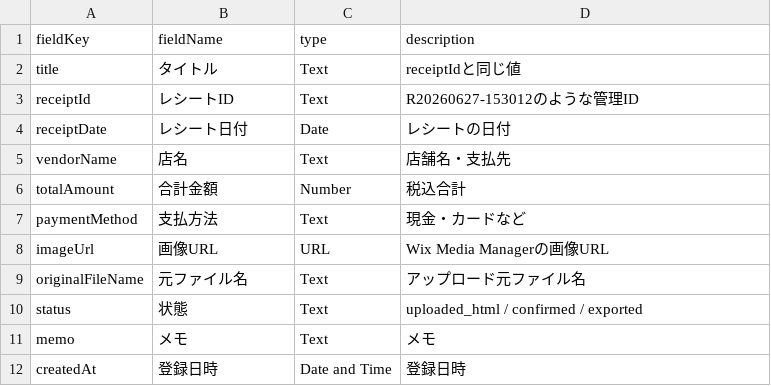
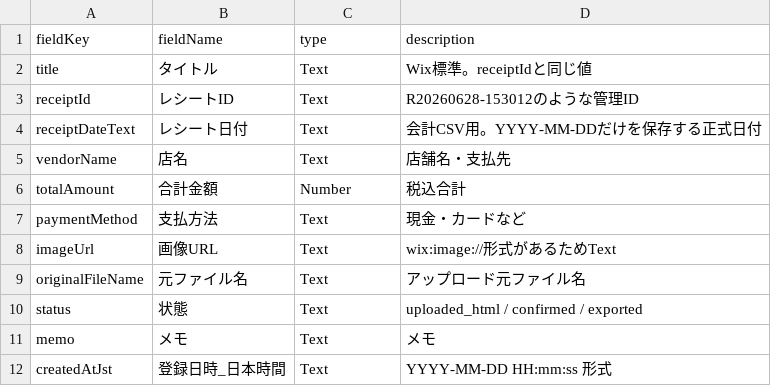
Before and after one commit to yosshiy02/wix-test, a CSV file: hd-origin-project/ORIGIN会計ソフト/レシートページ/docs/01_Wix_CMS_Receipts_項目.csv, drawn as a sheet.

```diff
--- a/hd-origin-project/ORIGIN会計ソフト/レシートページ/docs/01_Wix_CMS_Receipts_項目.csv
+++ b/hd-origin-project/ORIGIN会計ソフト/レシートページ/docs/01_Wix_CMS_Receipts_項目.csv
@@ -1,5 +1,5 @@
 fieldKey,fieldName,type,description
-title,タイトル,Text,receiptIdと同じ値
-receiptId,レシートID,Text,R20260627-153012のような管理ID
-receiptDate,レシート日付,Date,レシートの日付
+title,タイトル,Text,Wix標準。receiptIdと同じ値
+receiptId,レシートID,Text,R20260628-153012のような管理ID
+receiptDateText,レシート日付,Text,会計CSV用。YYYY-MM-DDだけを保存する正式日付
 vendorName,店名,Text,店舗名・支払先
@@ -7,3 +7,3 @@ totalAmount,合計金額,Number,税込合計
 paymentMethod,支払方法,Text,現金・カードなど
-imageUrl,画像URL,URL,Wix Media Managerの画像URL
+imageUrl,画像URL,Text,wix:image://形式があるためText
 originalFileName,元ファイル名,Text,アップロード元ファイル名
@@ -11,2 +11,2 @@ status,状態,Text,uploaded_html / confirmed / exported
 memo,メモ,Text,メモ
-createdAt,登録日時,Date and Time,登録日時
+createdAtJst,登録日時_日本時間,Text,YYYY-MM-DD HH:mm:ss 形式
```
Also changed, not shown: 16 other files.
